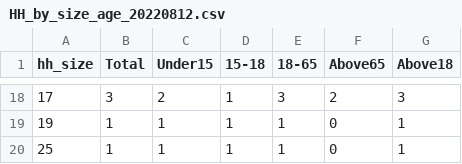
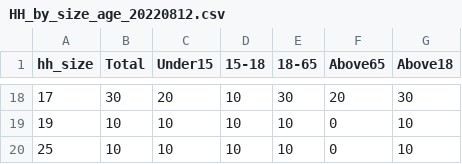
Before and after one commit to jlgodwin/DSSG-IPUMS, a CSV file: Tables/HH_by_size_age_20220812.csv, drawn as a sheet; only a part is shown, gaps mark what is left out; the diff covers the shown part only.

Commit message:
account for weights in csv with only totals

```diff
--- a/Tables/HH_by_size_age_20220812.csv
+++ b/Tables/HH_by_size_age_20220812.csv
@@ -18,3 +18,3 @@
-17,3,2,1,3,2,3
-19,1,1,1,1,0,1
-25,1,1,1,1,0,1
+"17",30,20,10,30,20,30
+"19",10,10,10,10,0,10
+"25",10,10,10,10,0,10
```
Also changed, not shown: 95 edited cells elsewhere in this file, 1 other file.
